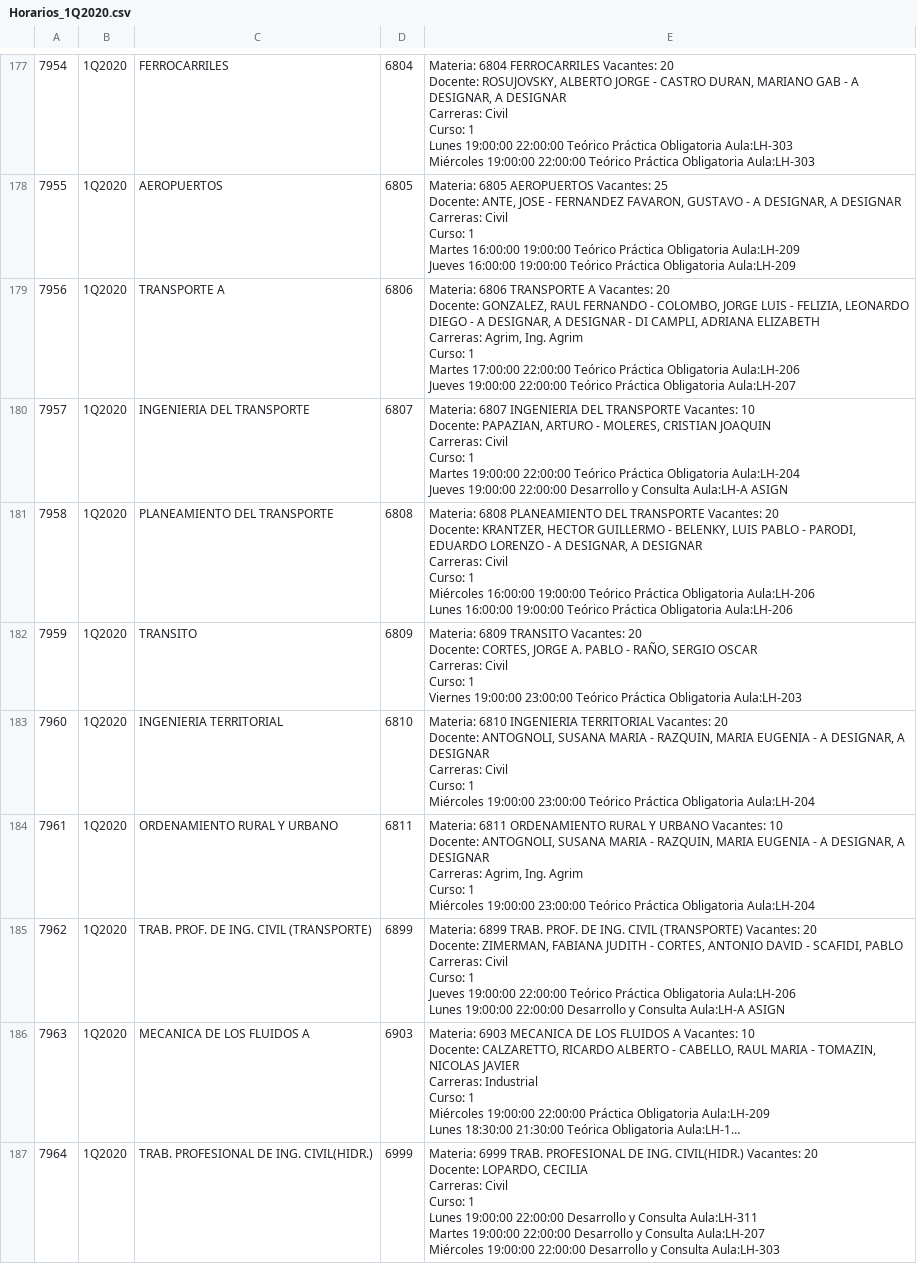
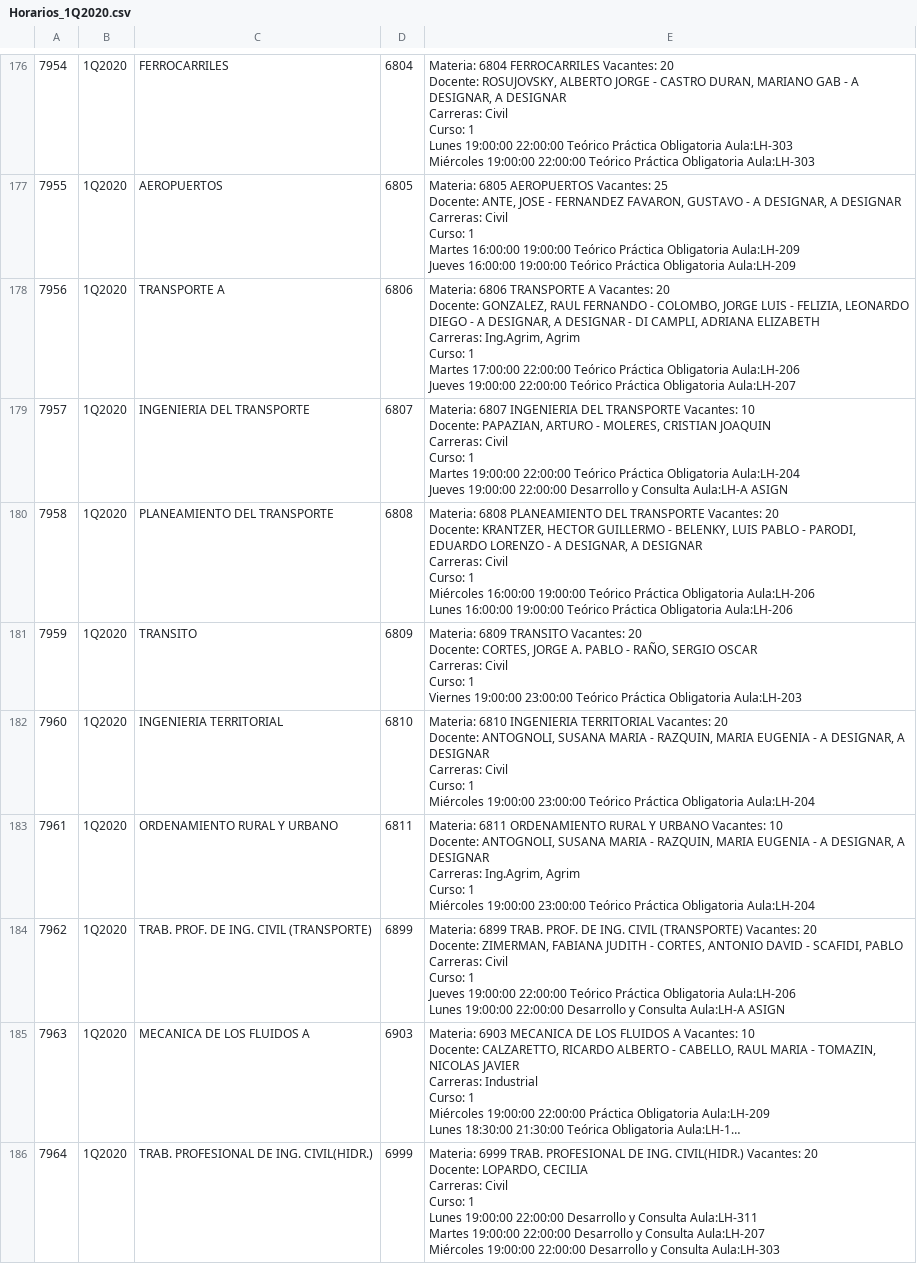
Before and after one commit to verosupervero/organizador-fiuba, a CSV file: Horarios_1Q2020.csv, drawn as a sheet; only a part is shown, gaps mark what is left out; long unchanged cells end in …; the diff covers the shown part only.

Commit message:
Agrego carreras que faltaban en algunas materias

```diff
--- a/Horarios_1Q2020.csv
+++ b/Horarios_1Q2020.csv
@@ -3234,10 +3233,10 @@ Jueves 16:00:00 19:00:00 Teórico Práctica Obligatoria Aula:LH-209
 "
-"7956";"1Q2020";"TRANSPORTE A";"6806";"Materia: 6806 TRANSPORTE A Vacantes: 20
-Docente: GONZALEZ, RAUL FERNANDO - COLOMBO, JORGE LUIS - FELIZIA, LEONARDO DIEGO - A DESIGNAR, A DESIGNAR - DI CAMPLI, ADRIANA ELIZABETH
-Carreras: Agrim, Ing. Agrim
-Curso: 1
-Martes 17:00:00 22:00:00 Teórico Práctica Obligatoria Aula:LH-206
-Jueves 19:00:00 22:00:00 Teórico Práctica Obligatoria Aula:LH-207
-
-"
+"7956";"1Q2020";"TRANSPORTE A";"6806";"Materia: 6806 TRANSPORTE A Vacantes: 20
+Docente: GONZALEZ, RAUL FERNANDO - COLOMBO, JORGE LUIS - FELIZIA, LEONARDO DIEGO - A DESIGNAR, A DESIGNAR - DI CAMPLI, ADRIANA ELIZABETH
+Carreras: Ing.Agrim, Agrim
+Curso: 1
+Martes 17:00:00 22:00:00 Teórico Práctica Obligatoria Aula:LH-206
+Jueves 19:00:00 22:00:00 Teórico Práctica Obligatoria Aula:LH-207
+
+"
 "7957";"1Q2020";"INGENIERIA DEL TRANSPORTE";"6807";"Materia: 6807 INGENIERIA DEL TRANSPORTE Vacantes: 10
@@ -3272,9 +3271,9 @@ Miércoles 19:00:00 23:00:00 Teórico Práctica Obligatoria Aula:LH-204
 "
-"7961";"1Q2020";"ORDENAMIENTO RURAL Y URBANO";"6811";"Materia: 6811 ORDENAMIENTO RURAL Y URBANO Vacantes: 10
-Docente: ANTOGNOLI, SUSANA MARIA - RAZQUIN, MARIA EUGENIA - A DESIGNAR, A DESIGNAR
-Carreras: Agrim, Ing. Agrim
-Curso: 1
-Miércoles 19:00:00 23:00:00 Teórico Práctica Obligatoria Aula:LH-204
-
-"
+"7961";"1Q2020";"ORDENAMIENTO RURAL Y URBANO";"6811";"Materia: 6811 ORDENAMIENTO RURAL Y URBANO Vacantes: 10
+Docente: ANTOGNOLI, SUSANA MARIA - RAZQUIN, MARIA EUGENIA - A DESIGNAR, A DESIGNAR
+Carreras: Ing.Agrim, Agrim
+Curso: 1
+Miércoles 19:00:00 23:00:00 Teórico Práctica Obligatoria Aula:LH-204
+
+"
 "7962";"1Q2020";"TRAB. PROF. DE ING. CIVIL (TRANSPORTE)";"6899";"Materia: 6899 TRAB. PROF. DE ING. CIVIL (TRANSPORTE) Vacantes: 20
```
Also changed, not shown: 1 removed row and 67 edited cells elsewhere in this file.
